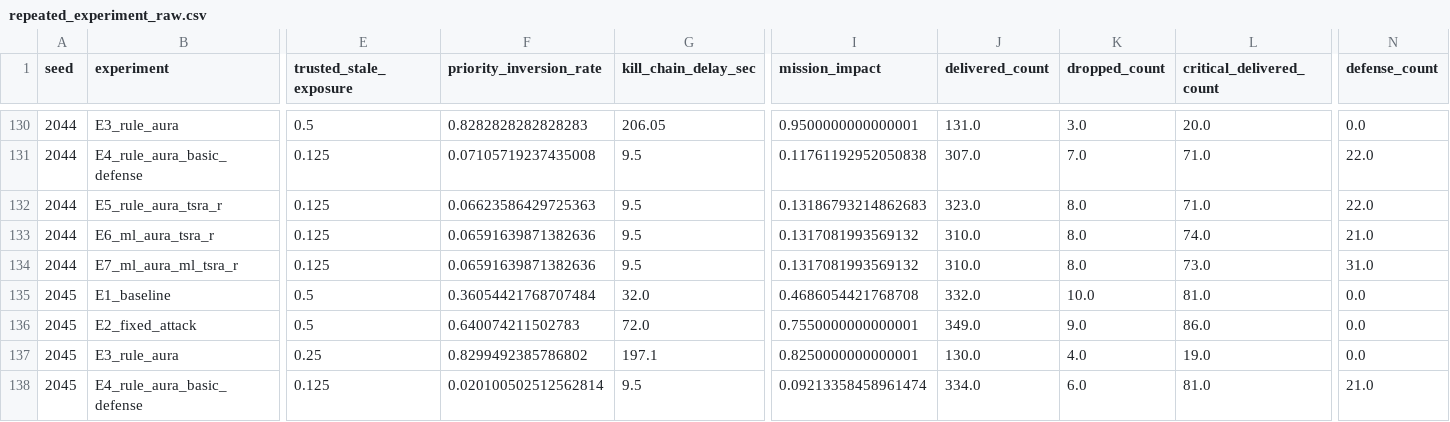
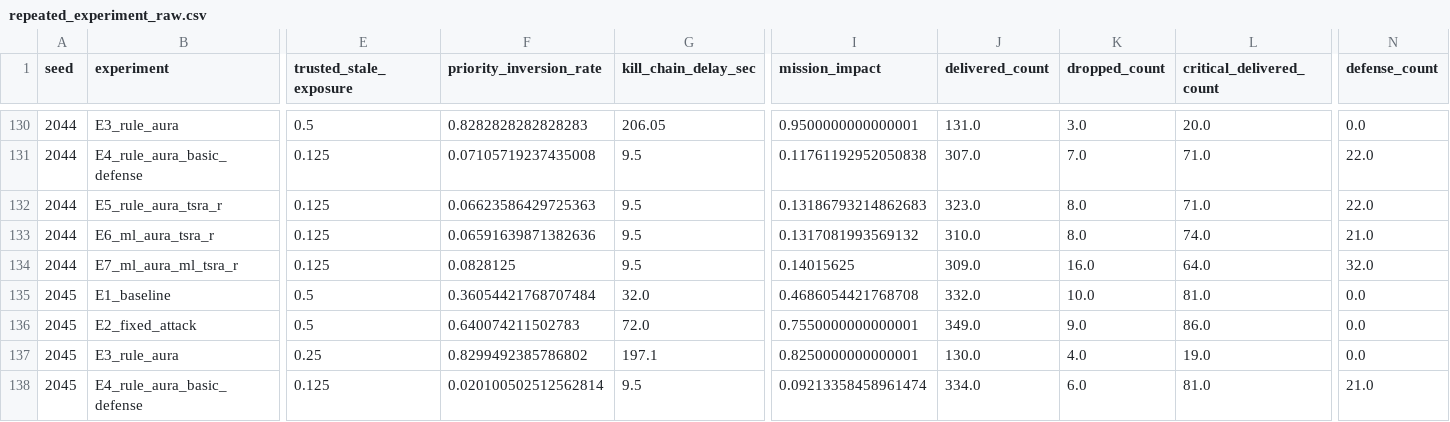
Before and after one commit to Hbin77/LIG_DAH_AGI, a CSV file: outputs/batch/repeated_experiment_raw.csv, drawn as a sheet; only a part is shown, gaps mark what is left out; the diff names each change by its address in the sheet, - before the commit and + after, or states it on an @@ line.

```diff
--- a/outputs/batch/repeated_experiment_raw.csv
+++ b/outputs/batch/repeated_experiment_raw.csv
-F134 (priority_inversion_rate): 0.06591639871382636
+F134 (priority_inversion_rate): 0.0828125
-I134 (mission_impact): 0.1317081993569132
+I134 (mission_impact): 0.14015625
-J134 (delivered_count): 310.0
+J134 (delivered_count): 309.0
-K134 (dropped_count): 8.0
+K134 (dropped_count): 16.0
-L134 (critical_delivered_count): 73.0
+L134 (critical_delivered_count): 64.0
-N134 (defense_count): 31.0
+N134 (defense_count): 32.0
```
Also changed, not shown: outputs/batch/repeated_experiment_summary.csv, outputs/batch/resilience_gain_summary.csv, 18 other files.
